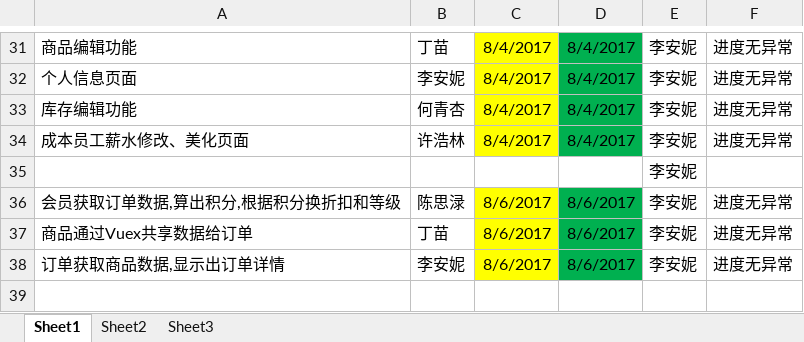
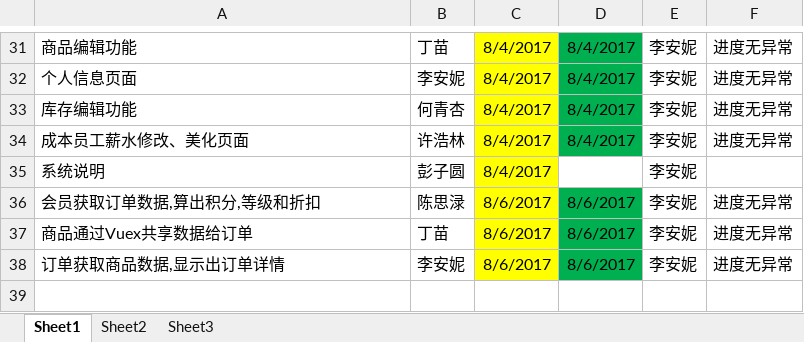
Before and after one commit to GDGM422/FoodsManage, an Excel workbook: 文档/餐饮后台管理系统项目进度把控表.xlsx, sheet Sheet1, drawn as a sheet; only a part is shown, gaps mark what is left out; values as stored, in another font and other column widths than the file's, no borders; removed rows and columns are numbered as before the commit, all else as after; the diff names each change by its address in the sheet, - before the commit and + after, or states it on an @@ line.

```diff
--- a/文档/餐饮后台管理系统项目进度把控表.xlsx (sheet Sheet1)
+++ b/文档/餐饮后台管理系统项目进度把控表.xlsx (sheet Sheet1)
-row 35:  |  |  |  | 李安妮
+row 35: 系统说明 | 彭子圆 | 8/4/2017 |  | 李安妮
-A36: 会员获取订单数据,算出积分,根据积分换折扣和等级
+A36: 会员获取订单数据,算出积分,等级和折扣
```
Also changed, not shown: 6 other files.
